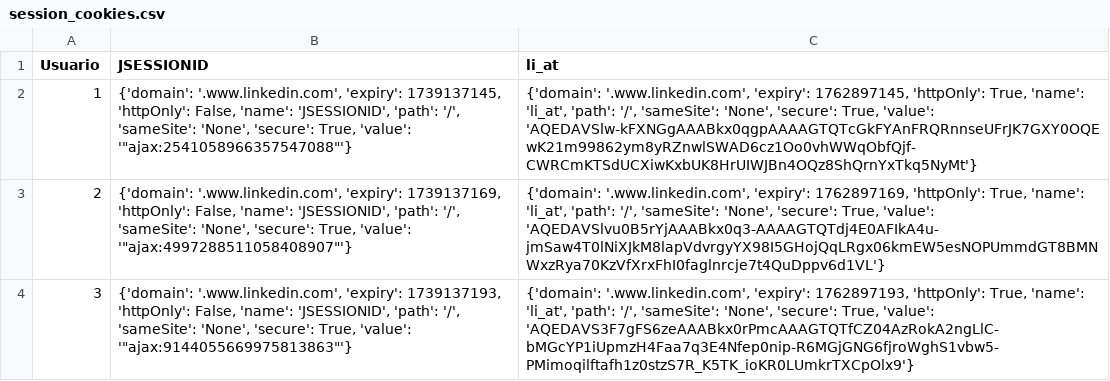
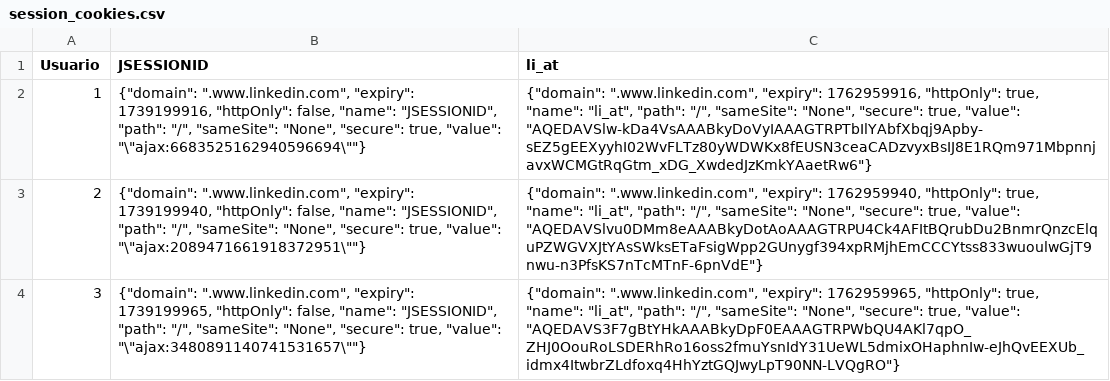
Before and after one commit to JuanSebastianGarcia/Learning_python, a CSV file: Application/WebScraping/proyecto3/src/data/session_cookies.csv, drawn as a sheet.

```diff
--- a/Application/WebScraping/proyecto3/src/data/session_cookies.csv
+++ b/Application/WebScraping/proyecto3/src/data/session_cookies.csv
@@ -1,4 +1,4 @@
 Usuario,JSESSIONID,li_at
-1,"{'domain': '.www.linkedin.com', 'expiry': 1739137145, 'httpOnly': False, 'name': 'JSESSIONID', 'path': '/', 'sameSite': 'None', 'secure': True, 'value': '""ajax:2541058966357547088""'}","{'domain': '.www.linkedin.com', 'expiry': 1762897145, 'httpOnly': True, 'name': 'li_at', 'path': '/', 'sameSite': 'None', 'secure': True, 'value': 'AQEDAVSlw-kFXNGgAAABkx0qgpAAAAGTQTcGkFYAnFRQRnnseUFrJK7GXY0OQEwK21m99862ym8yRZnwlSWAD6cz1Oo0vhWWqObfQjf-CWRCmKTSdUCXiwKxbUK8HrUIWJBn4OQz8ShQrnYxTkq5NyMt'}"
-2,"{'domain': '.www.linkedin.com', 'expiry': 1739137169, 'httpOnly': False, 'name': 'JSESSIONID', 'path': '/', 'sameSite': 'None', 'secure': True, 'value': '""ajax:4997288511058408907""'}","{'domain': '.www.linkedin.com', 'expiry': 1762897169, 'httpOnly': True, 'name': 'li_at', 'path': '/', 'sameSite': 'None', 'secure': True, 'value': 'AQEDAVSlvu0B5rYjAAABkx0q3-AAAAGTQTdj4E0AFIkA4u-jmSaw4T0lNiXJkM8lapVdvrgyYX98I5GHojQqLRgx06kmEW5esNOPUmmdGT8BMNWxzRya70KzVfXrxFhI0faglnrcje7t4QuDppv6d1VL'}"
-3,"{'domain': '.www.linkedin.com', 'expiry': 1739137193, 'httpOnly': False, 'name': 'JSESSIONID', 'path': '/', 'sameSite': 'None', 'secure': True, 'value': '""ajax:9144055669975813863""'}","{'domain': '.www.linkedin.com', 'expiry': 1762897193, 'httpOnly': True, 'name': 'li_at', 'path': '/', 'sameSite': 'None', 'secure': True, 'value': 'AQEDAVS3F7gFS6zeAAABkx0rPmcAAAGTQTfCZ04AzRokA2ngLlC-bMGcYP1iUpmzH4Faa7q3E4Nfep0nip-R6MGjGNG6fjroWghS1vbw5-PMimoqilftafh1z0stzS7R_K5TK_ioKR0LUmkrTXCpOlx9'}"
+1,"{""domain"": "".www.linkedin.com"", ""expiry"": 1739199916, ""httpOnly"": false, ""name"": ""JSESSIONID"", ""path"": ""/"", ""sameSite"": ""None"", ""secure"": true, ""value"": ""\""ajax:6683525162940596694\""""}","{""domain"": "".www.linkedin.com"", ""expiry"": 1762959916, ""httpOnly"": true, ""name"": ""li_at"", ""path"": ""/"", ""sameSite"": ""None"", ""secure"": true, ""value"": ""AQEDAVSlw-kDa4VsAAABkyDoVyIAAAGTRPTbIlYAbfXbqj9Apby-sEZ5gEEXyyhI02WvFLTz80yWDWKx8fEUSN3ceaCADzvyxBsIJ8E1RQm971MbpnnjavxWCMGtRqGtm_xDG_XwdedJzKmkYAaetRw6""}"
+2,"{""domain"": "".www.linkedin.com"", ""expiry"": 1739199940, ""httpOnly"": false, ""name"": ""JSESSIONID"", ""path"": ""/"", ""sameSite"": ""None"", ""secure"": true, ""value"": ""\""ajax:2089471661918372951\""""}","{""domain"": "".www.linkedin.com"", ""expiry"": 1762959940, ""httpOnly"": true, ""name"": ""li_at"", ""path"": ""/"", ""sameSite"": ""None"", ""secure"": true, ""value"": ""AQEDAVSlvu0DMm8eAAABkyDotAoAAAGTRPU4Ck4AFItBQrubDu2BnmrQnzcElquPZWGVXJtYAsSWksETaFsigWpp2GUnygf394xpRMjhEmCCCYtss833wuoulwGjT9nwu-n3PfsKS7nTcMTnF-6pnVdE""}"
+3,"{""domain"": "".www.linkedin.com"", ""expiry"": 1739199965, ""httpOnly"": false, ""name"": ""JSESSIONID"", ""path"": ""/"", ""sameSite"": ""None"", ""secure"": true, ""value"": ""\""ajax:3480891140741531657\""""}","{""domain"": "".www.linkedin.com"", ""expiry"": 1762959965, ""httpOnly"": true, ""name"": ""li_at"", ""path"": ""/"", ""sameSite"": ""None"", ""secure"": true, ""value"": ""AQEDAVS3F7gBtYHkAAABkyDpF0EAAAGTRPWbQU4AKl7qpO_ZHJ0OouRoLSDERhRo16oss2fmuYsnIdY31UeWL5dmixOHaphnIw-eJhQvEEXUb_idmx4ItwbrZLdfoxq4HhYztGQJwyLpT90NN-LVQgRO""}"
```
Also changed, not shown: 7 other files.
